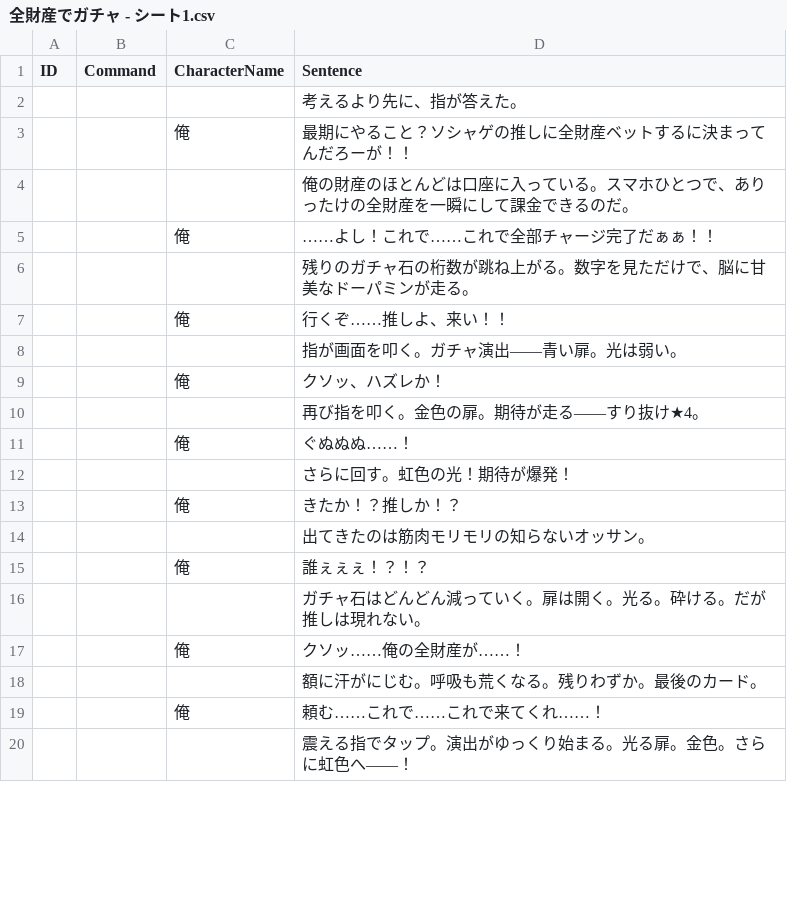
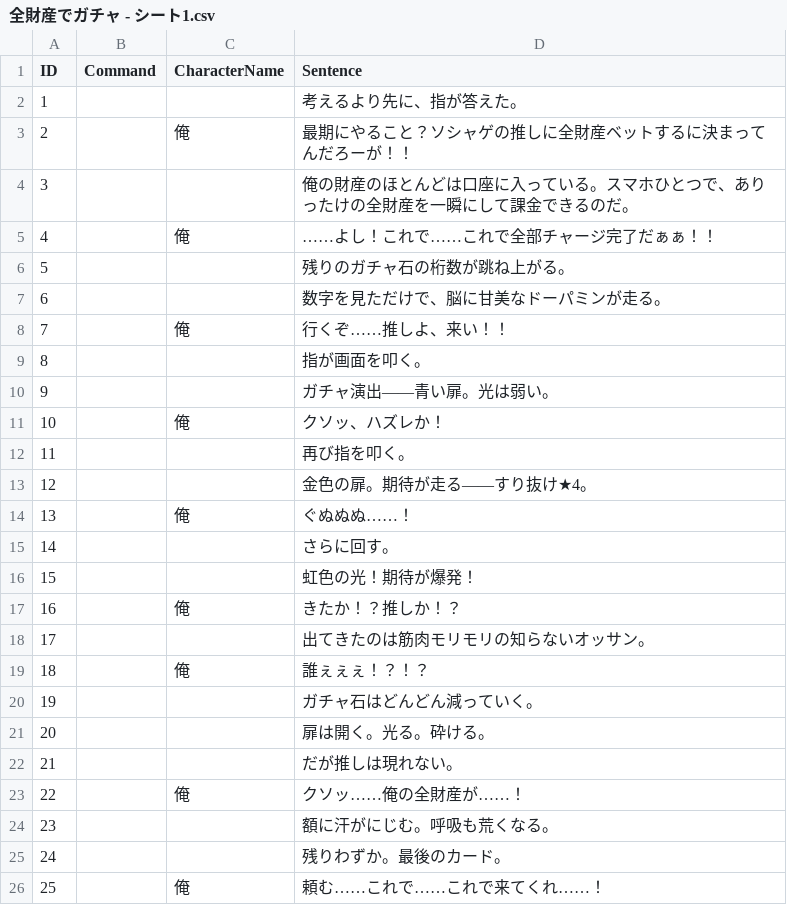
Before and after one commit to Enoki8/1week-summer-3, a CSV file: 1week-summer-3/Assets/Resources/全財産でガチャ - シート1.csv, drawn as a sheet; only a part is shown; the diff covers the shown part only.

```diff
--- a/1week-summer-3/Assets/Resources/全財産でガチャ - シート1.csv
+++ b/1week-summer-3/Assets/Resources/全財産でガチャ - シート1.csv
@@ -1,30 +1,33 @@
 ID,Command,CharacterName,Sentence
-,,,考えるより先に、指が答えた。
-,,俺,最期にやること？ソシャゲの推しに全財産ベットするに決まってんだろーが！！
-,,,俺の財産のほとんどは口座に入っている。スマホひとつで、ありったけの全財産を一瞬にして課金できるのだ。
-,,俺,……よし！これで……これで全部チャージ完了だぁぁ！！
-,,,残りのガチャ石の桁数が跳ね上がる。数字を見ただけで、脳に甘美なドーパミンが走る。
-,,俺,行くぞ……推しよ、来い！！
-,,,"指が画面を叩く。ガチャ演出――青い扉。光は弱い。
-"
-,,俺,クソッ、ハズレか！
-,,,"再び指を叩く。金色の扉。期待が走る――すり抜け★4。
-"
-,,俺,ぐぬぬぬ……！
-,,,"さらに回す。虹色の光！期待が爆発！
-"
-,,俺,きたか！？推しか！？
-,,,出てきたのは筋肉モリモリの知らないオッサン。
-,,俺,誰ぇぇぇ！？！？
-,,,"ガチャ石はどんどん減っていく。扉は開く。光る。砕ける。だが推しは現れない。
-
-
-"
-,,俺,クソッ……俺の全財産が……！
-,,,"額に汗がにじむ。呼吸も荒くなる。残りわずか。最後のカード。
-"
-,,俺,頼む……これで……これで来てくれ……！
-,,,"震える指でタップ。演出がゆっくり始まる。光る扉。金色。さらに虹色へ――！
-
-
-"
+1,,,考えるより先に、指が答えた。
+2,,俺,最期にやること？ソシャゲの推しに全財産ベットするに決まってんだろーが！！
+3,,,俺の財産のほとんどは口座に入っている。スマホひとつで、ありったけの全財産を一瞬にして課金できるのだ。
+4,,俺,……よし！これで……これで全部チャージ完了だぁぁ！！
+5,,,残りのガチャ石の桁数が跳ね上がる。
+6,,,数字を見ただけで、脳に甘美なドーパミンが走る。
+7,,俺,行くぞ……推しよ、来い！！
+8,,,"指が画面を叩く。
+"
+9,,,ガチャ演出――青い扉。光は弱い。
+10,,俺,クソッ、ハズレか！
+11,,,"再び指を叩く。
+"
+12,,,金色の扉。期待が走る――すり抜け★4。
+13,,俺,ぐぬぬぬ……！
+14,,,"さらに回す。
+"
+15,,,虹色の光！期待が爆発！
+16,,俺,きたか！？推しか！？
+17,,,出てきたのは筋肉モリモリの知らないオッサン。
+18,,俺,誰ぇぇぇ！？！？
+19,,,"ガチャ石はどんどん減っていく。
+
+
+"
+20,,,扉は開く。光る。砕ける。
+21,,,だが推しは現れない。
+22,,俺,クソッ……俺の全財産が……！
+23,,,額に汗がにじむ。呼吸も荒くなる。
+24,,,"残りわずか。最後のカード。
+"
+25,,俺,頼む……これで……これで来てくれ……！
```
Also changed, not shown: 8 added rows, 1 removed row and 6 edited cells elsewhere in this file, 1week-summer-3/Assets/Resources/万引き - シート1.csv, 1week-summer-3/Assets/Resources/神様の説明 - シート1.csv, 3 other files.
